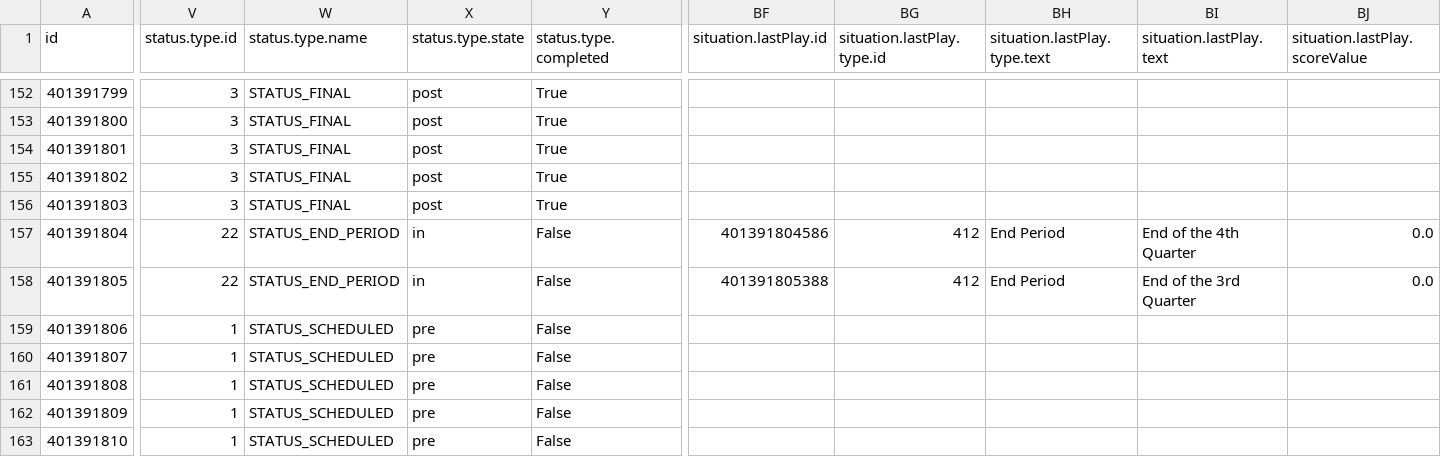
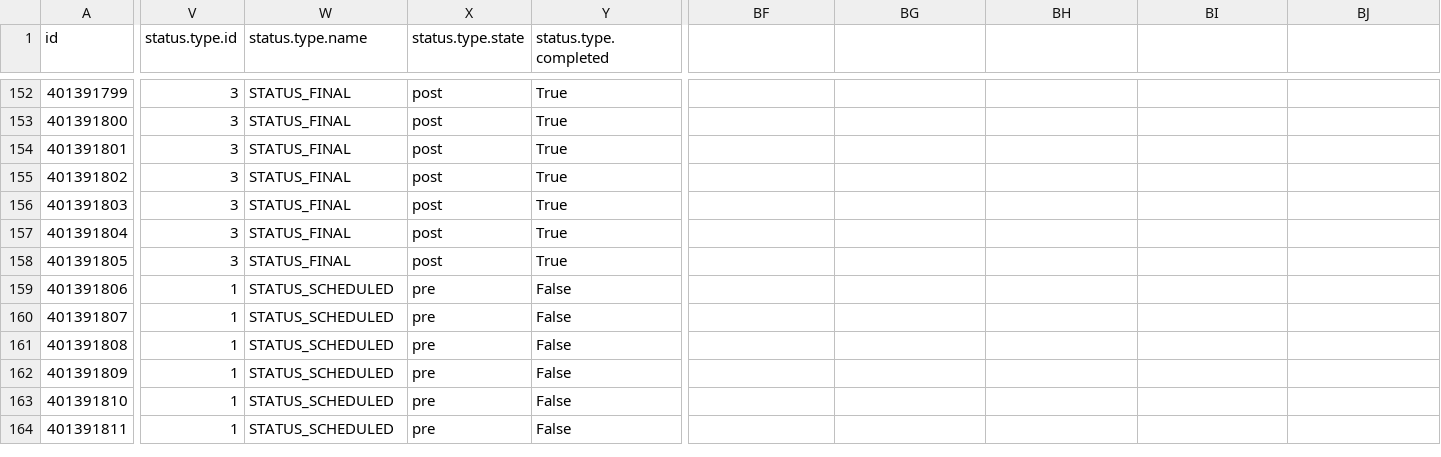
Before and after one commit to sportsdataverse/wehoop-data, a CSV file: wnba/schedules/csv/wnba_schedule_2022.csv, drawn as a sheet; only a part is shown, gaps mark what is left out; the shorter side is filled out with more unchanged rows; the diff covers the shown part only; the diff names each change by its address in the sheet, - before the commit and + after, or states it on an @@ line.

Commit message:
WNBA and WBB Play-by-Play and Schedules update

```diff
--- a/wnba/schedules/csv/wnba_schedule_2022.csv
+++ b/wnba/schedules/csv/wnba_schedule_2022.csv
-BF1: situation.lastPlay.id
+BF1: (empty)
-BG1: situation.lastPlay.type.id
+BG1: (empty)
-BH1: situation.lastPlay.type.text
+BH1: (empty)
-BI1: situation.lastPlay.text
+BI1: (empty)
-BJ1: situation.lastPlay.scoreValue
+BJ1: (empty)
-V157:V158 (status.type.id): 22
+V157:V158 (status.type.id): 3
-W157:W158 (status.type.name): STATUS_END_PERIOD
+W157:W158 (status.type.name): STATUS_FINAL
-X157:X158 (status.type.state): in
+X157:X158 (status.type.state): post
-Y157:Y158 (status.type.completed): False
+Y157:Y158 (status.type.completed): True
-BF157: 401391804586
+BF157: (empty)
-BG157:BG158: 412
+BG157:BG158: (empty)
-BH157:BH158: End Period
+BH157:BH158: (empty)
-BI157: End of the 4th Quarter
+BI157: (empty)
-BJ157:BJ158: 0.0
+BJ157:BJ158: (empty)
-BF158: 401391805388
+BF158: (empty)
-BI158: End of the 3rd Quarter
+BI158: (empty)
```
Also changed, not shown: 9 edited cells elsewhere in this file, 8 other files.
